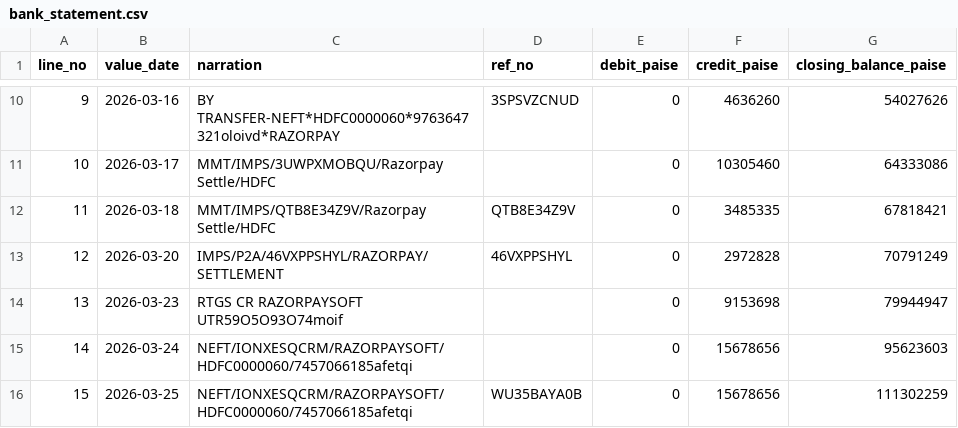
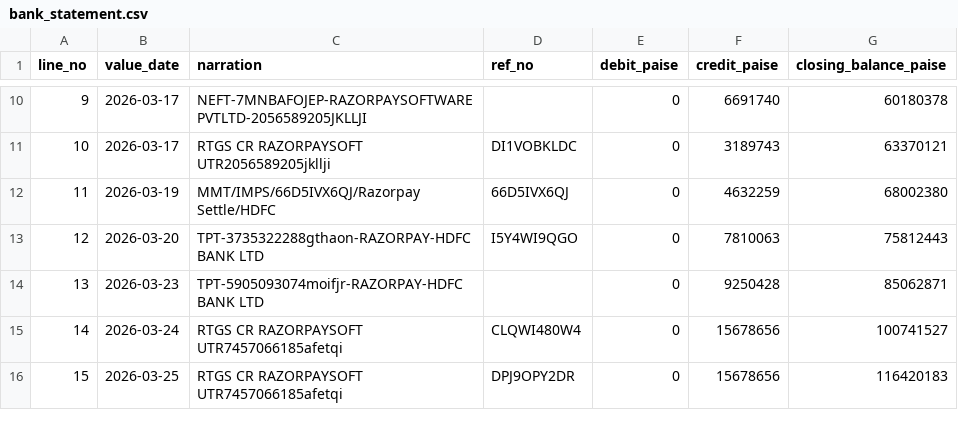
Before and after one commit to manushree-k/SETL, a CSV file: data/main/bank_statement.csv, drawn as a sheet; only a part is shown, gaps mark what is left out; the diff covers the shown part only.

Commit message:
fix: reorder generator pipeline so generateBankLines runs after all settlement-amount-mutating injectors, resolving stale bank line issue (FULLY_RECONCILED 3/15 -> 10/15)

```diff
--- a/data/main/bank_statement.csv
+++ b/data/main/bank_statement.csv
@@ -10,7 +10,7 @@ line_no,value_date,narration,ref_no,debit_paise,credit_paise,closing_balance_pai
-9,2026-03-16,BY TRANSFER-NEFT*HDFC0000060*9763647321oloivd*RAZORPAY,3SPSVZCNUD,0,4636260,54027626
-10,2026-03-17,MMT/IMPS/3UWPXMOBQU/Razorpay Settle/HDFC,,0,10305460,64333086
-11,2026-03-18,MMT/IMPS/QTB8E34Z9V/Razorpay Settle/HDFC,QTB8E34Z9V,0,3485335,67818421
-12,2026-03-20,IMPS/P2A/46VXPPSHYL/RAZORPAY/SETTLEMENT,46VXPPSHYL,0,2972828,70791249
-13,2026-03-23,RTGS CR RAZORPAYSOFT UTR59O5O93O74moif,,0,9153698,79944947
-14,2026-03-24,NEFT/IONXESQCRM/RAZORPAYSOFT/HDFC0000060/7457066185afetqi,,0,15678656,95623603
-15,2026-03-25,NEFT/IONXESQCRM/RAZORPAYSOFT/HDFC0000060/7457066185afetqi,WU35BAYA0B,0,15678656,111302259
+9,2026-03-17,NEFT-7MNBAFOJEP-RAZORPAYSOFTWAREPVTLTD-2056589205JKLLJI,,0,6691740,60180378
+10,2026-03-17,RTGS CR RAZORPAYSOFT UTR2056589205jkllji,DI1VOBKLDC,0,3189743,63370121
+11,2026-03-19,MMT/IMPS/66D5IVX6QJ/Razorpay Settle/HDFC,66D5IVX6QJ,0,4632259,68002380
+12,2026-03-20,TPT-3735322288gthaon-RAZORPAY-HDFC BANK LTD,I5Y4WI9QGO,0,7810063,75812443
+13,2026-03-23,TPT-5905093074moifjr-RAZORPAY-HDFC BANK LTD,,0,9250428,85062871
+14,2026-03-24,RTGS CR RAZORPAYSOFT UTR7457066185afetqi,CLQWI480W4,0,15678656,100741527
+15,2026-03-25,RTGS CR RAZORPAYSOFT UTR7457066185afetqi,DPJ9OPY2DR,0,15678656,116420183
```
Also changed, not shown: 28 edited cells elsewhere in this file, data/main/orders.csv, data/main/settlement_lines.csv, 3 other files.
